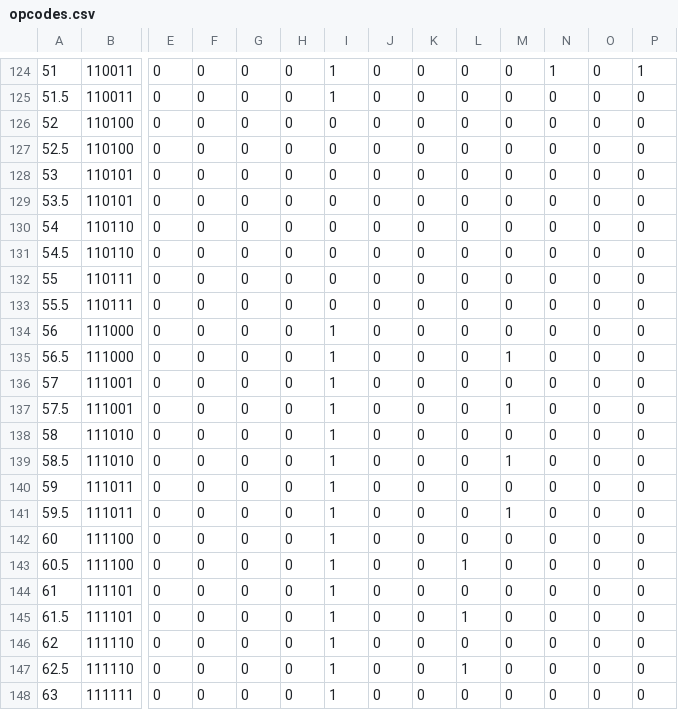
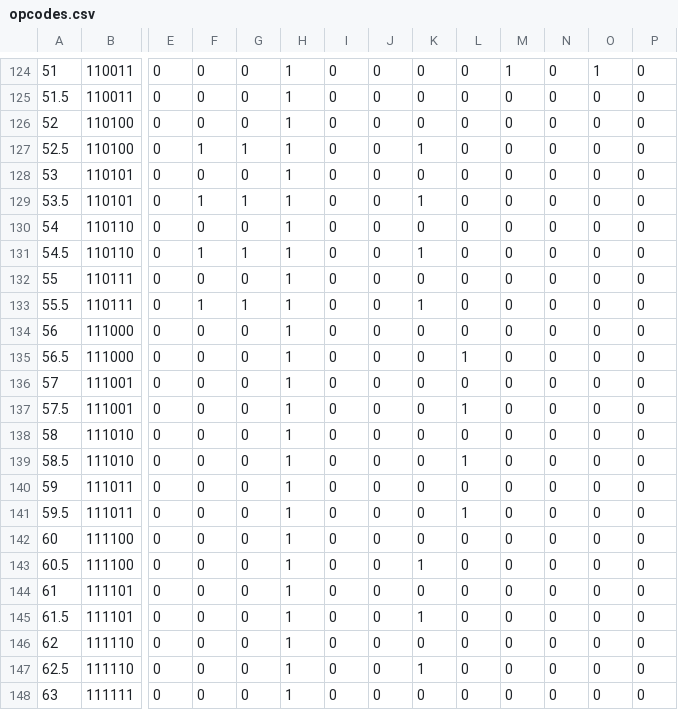
Before and after one commit to Satyam/one-bit-cpu, a CSV file: opcodes.csv, drawn as a sheet; only a part is shown, gaps mark what is left out; the diff covers the shown part only; the diff names each change by its address in the sheet, - before the commit and + after, or states it on an @@ line.

```diff
--- a/opcodes.csv
+++ b/opcodes.csv
-H124:H148: 0
+H124:H148: 1
-I124:I125: 1
+I124:I125: 0
-M124: 0
+M124: 1
-N124: 1
+N124: 0
-O124: 0
+O124: 1
-P124: 1
+P124: 0
-F127: 0
+F127: 1
-G127: 0
+G127: 1
-K127: 0
+K127: 1
-F129: 0
+F129: 1
-G129: 0
+G129: 1
-K129: 0
+K129: 1
-F131: 0
+F131: 1
-G131: 0
+G131: 1
-K131: 0
+K131: 1
-F133: 0
+F133: 1
-G133: 0
+G133: 1
-K133: 0
+K133: 1
-I134:I148: 1
+I134:I148: 0
-L135: 0
+L135: 1
-M135: 1
+M135: 0
-L137: 0
+L137: 1
-M137: 1
+M137: 0
-L139: 0
+L139: 1
-M139: 1
+M139: 0
-L141: 0
+L141: 1
-M141: 1
+M141: 0
-K143: 0
+K143: 1
-L143: 1
+L143: 0
-K145: 0
+K145: 1
-L145: 1
+L145: 0
-K147: 0
+K147: 1
-L147: 1
+L147: 0
```
Also changed, not shown: 63 edited cells elsewhere in this file, 2 other files.
